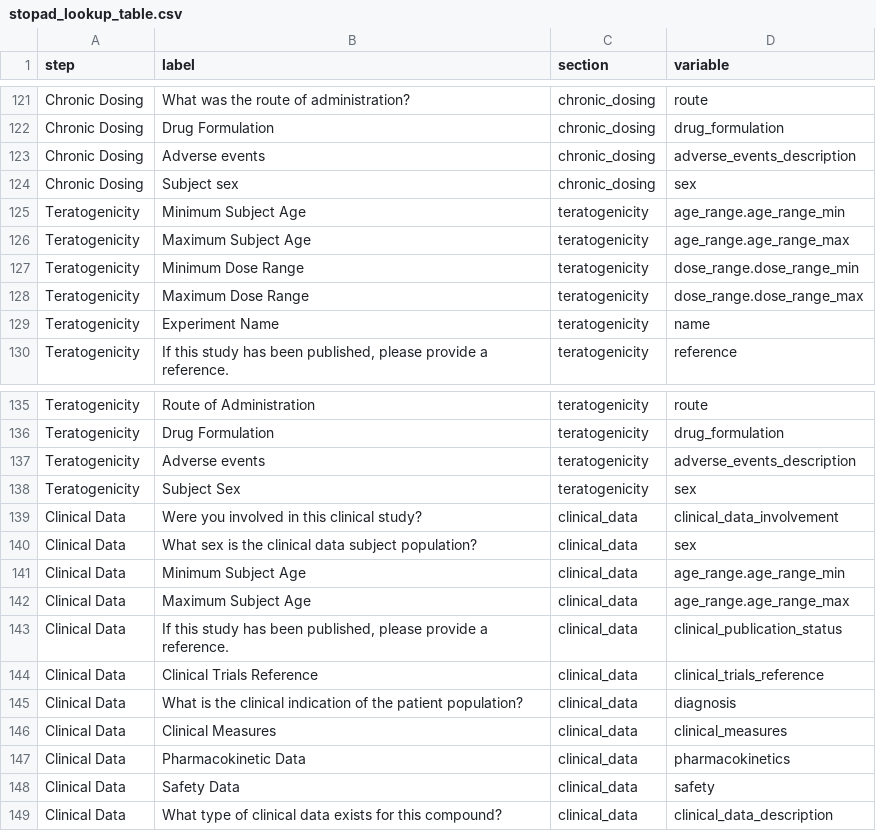
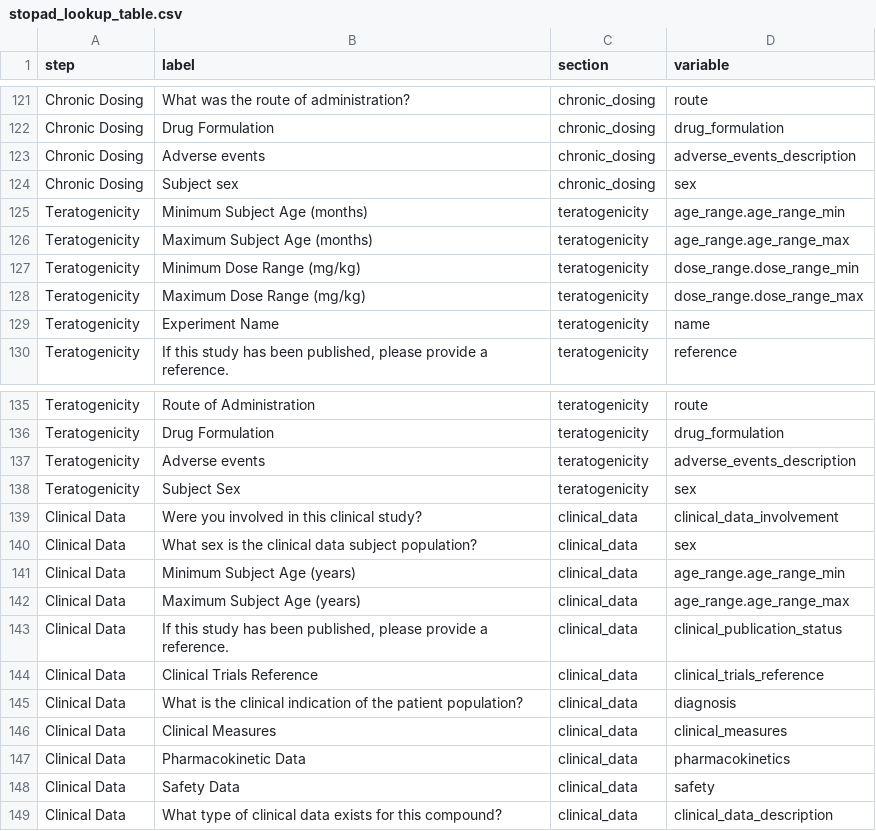
Before and after one commit to Sage-Bionetworks/stopadforms, a CSV file: data-raw/stopad_lookup_table.csv, drawn as a sheet; only a part is shown, gaps mark what is left out; the diff covers the shown part only.

Commit message:
Update lookup_table to add Age and Dose units for display

```diff
--- a/data-raw/stopad_lookup_table.csv
+++ b/data-raw/stopad_lookup_table.csv
@@ -124,6 +124,6 @@ Chronic Dosing,Adverse events,chronic_dosing,adverse_events_description
 Chronic Dosing,Subject sex,chronic_dosing,sex
-Teratogenicity,Minimum Subject Age,teratogenicity,age_range.age_range_min
-Teratogenicity,Maximum Subject Age,teratogenicity,age_range.age_range_max
-Teratogenicity,Minimum Dose Range,teratogenicity,dose_range.dose_range_min
-Teratogenicity,Maximum Dose Range,teratogenicity,dose_range.dose_range_max
+Teratogenicity,Minimum Subject Age (months),teratogenicity,age_range.age_range_min
+Teratogenicity,Maximum Subject Age (months),teratogenicity,age_range.age_range_max
+Teratogenicity,Minimum Dose Range (mg/kg),teratogenicity,dose_range.dose_range_min
+Teratogenicity,Maximum Dose Range (mg/kg),teratogenicity,dose_range.dose_range_max
 Teratogenicity,Experiment Name,teratogenicity,name
@@ -140,4 +140,4 @@ Clinical Data,Were you involved in this clinical study?,clinical_data,clinical_d
 Clinical Data,What sex is the clinical data subject population?,clinical_data,sex
-Clinical Data,Minimum Subject Age,clinical_data,age_range.age_range_min
-Clinical Data,Maximum Subject Age,clinical_data,age_range.age_range_max
+Clinical Data,Minimum Subject Age (years),clinical_data,age_range.age_range_min
+Clinical Data,Maximum Subject Age (years),clinical_data,age_range.age_range_max
 Clinical Data,"If this study has been published, please provide a reference.",clinical_data,clinical_publication_status
```
Also changed, not shown: 16 edited cells elsewhere in this file, 2 other files.
